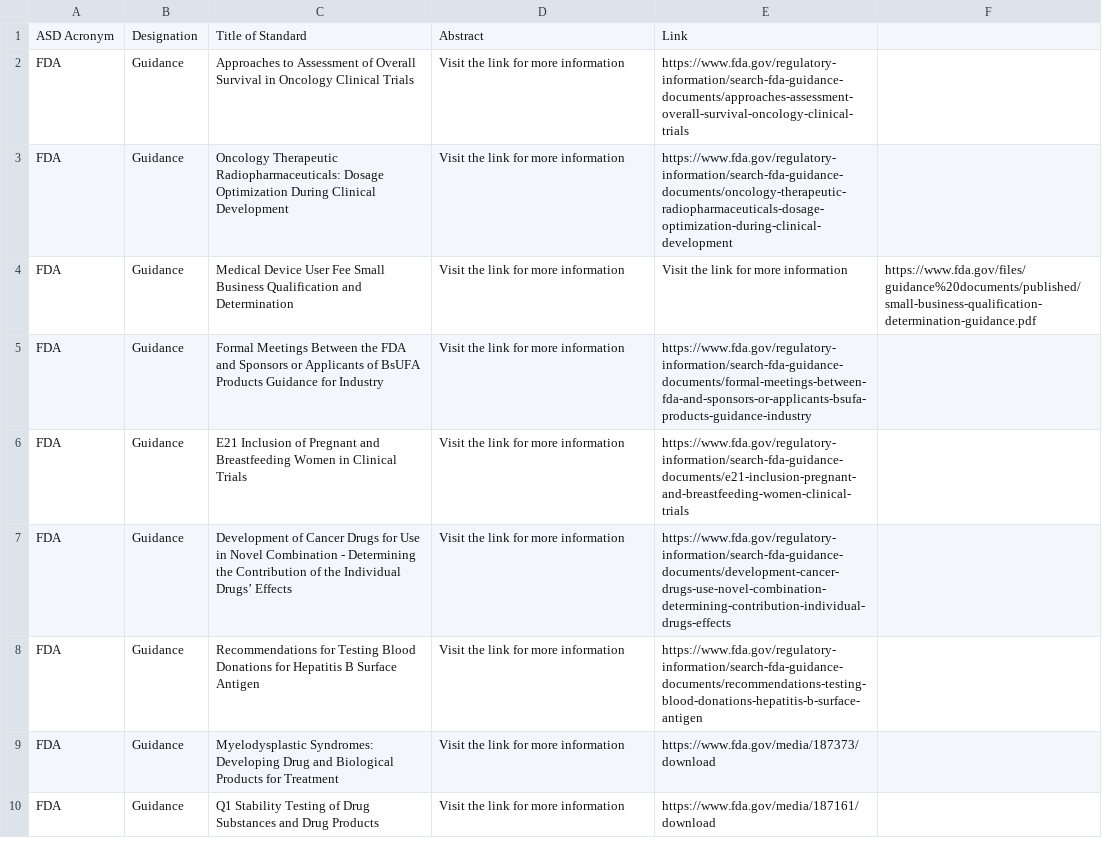
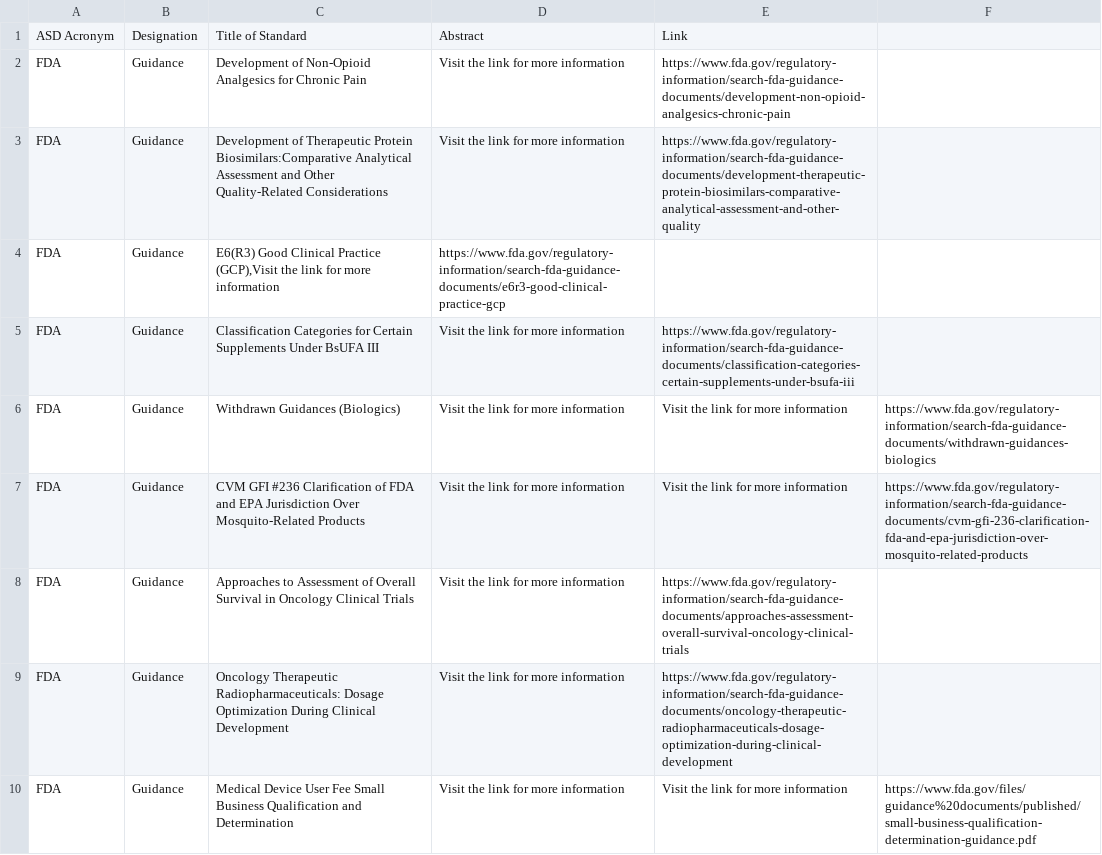
Before and after one commit to MartinCKing/Standards-Selector, a CSV file: Guidance_FDA.csv, drawn as a sheet; only a part is shown; the shorter side is filled out with more unchanged rows; the diff names each change by its address in the sheet, - before the commit and + after, or states it on an @@ line.

Commit message:
Update Guidance_FDA.csv

```diff
--- a/Guidance_FDA.csv
+++ b/Guidance_FDA.csv
+row 2: FDA | Guidance | Development of Non-Opioid Analgesics for Chronic Pain | Visit the link for more information | https://www.fda.gov/regulatory-information/search-fda-guidance-documents/development-non-opioid-analgesics-chronic-pain
+row 3: FDA | Guidance | Development of Therapeutic Protein Biosimilars:Comparative Analytical Assessment and Other Quality-Related Considerations | Visit the link for more information | https://www.fda.gov/regulatory-information/search-fda-guidance-documents/development-therapeutic-protein-biosimilars-comparative-analytical-assessment-and-other-quality
+row 4: FDA | Guidance | E6(R3) Good Clinical Practice (GCP),Visit the link for more information | https://www.fda.gov/regulatory-information/search-fda-guidance-documents/e6r3-good-clinical-practice-gcp
+row 5: FDA | Guidance | Classification Categories for Certain Supplements Under BsUFA III | Visit the link for more information | https://www.fda.gov/regulatory-information/search-fda-guidance-documents/classification-categories-certain-supplements-under-bsufa-iii
+row 6: FDA | Guidance | Withdrawn Guidances (Biologics) | Visit the link for more information | Visit the link for more information | https://www.fda.gov/regulatory-information/search-fda-guidance-documents/withdrawn-guidances-biologics
+row 7: FDA | Guidance | CVM GFI #236 Clarification of FDA and EPA Jurisdiction Over Mosquito-Related Products | Visit the link for more information | Visit the link for more information | https://www.fda.gov/regulatory-information/search-fda-guidance-documents/cvm-gfi-236-clarification-fda-and-epa-jurisdiction-over-mosquito-related-products
```
